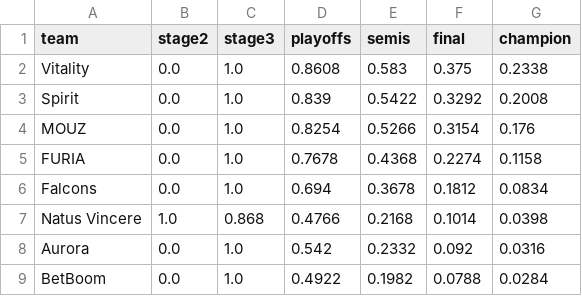
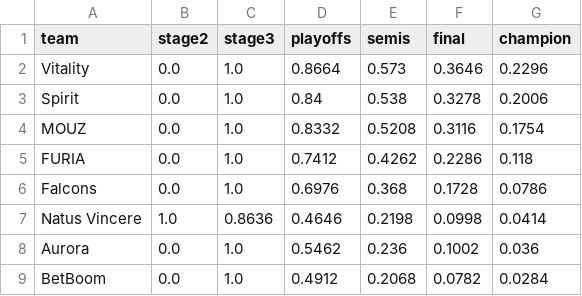
Before and after one commit to aamarnath1/cs2-major-predictor, a CSV file: outputs/major_odds.csv, drawn as a sheet; only a part is shown; the diff covers the shown part only.

```diff
--- a/outputs/major_odds.csv
+++ b/outputs/major_odds.csv
@@ -1,9 +1,9 @@
 team,stage2,stage3,playoffs,semis,final,champion
-Vitality,0.0,1.0,0.8608,0.583,0.375,0.2338
-Spirit,0.0,1.0,0.839,0.5422,0.3292,0.2008
-MOUZ,0.0,1.0,0.8254,0.5266,0.3154,0.176
-FURIA,0.0,1.0,0.7678,0.4368,0.2274,0.1158
-Falcons,0.0,1.0,0.694,0.3678,0.1812,0.0834
-Natus Vincere,1.0,0.868,0.4766,0.2168,0.1014,0.0398
-Aurora,0.0,1.0,0.542,0.2332,0.092,0.0316
-BetBoom,0.0,1.0,0.4922,0.1982,0.0788,0.0284
+Vitality,0.0,1.0,0.8664,0.573,0.3646,0.2296
+Spirit,0.0,1.0,0.84,0.538,0.3278,0.2006
+MOUZ,0.0,1.0,0.8332,0.5208,0.3116,0.1754
+FURIA,0.0,1.0,0.7412,0.4262,0.2286,0.118
+Falcons,0.0,1.0,0.6976,0.368,0.1728,0.0786
+Natus Vincere,1.0,0.8636,0.4646,0.2198,0.0998,0.0414
+Aurora,0.0,1.0,0.5462,0.236,0.1002,0.036
+BetBoom,0.0,1.0,0.4912,0.2068,0.0782,0.0284
```
Also changed, not shown: 7 added rows, 7 removed rows and 42 edited cells elsewhere in this file, outputs/matchups.csv, 4 other files.
